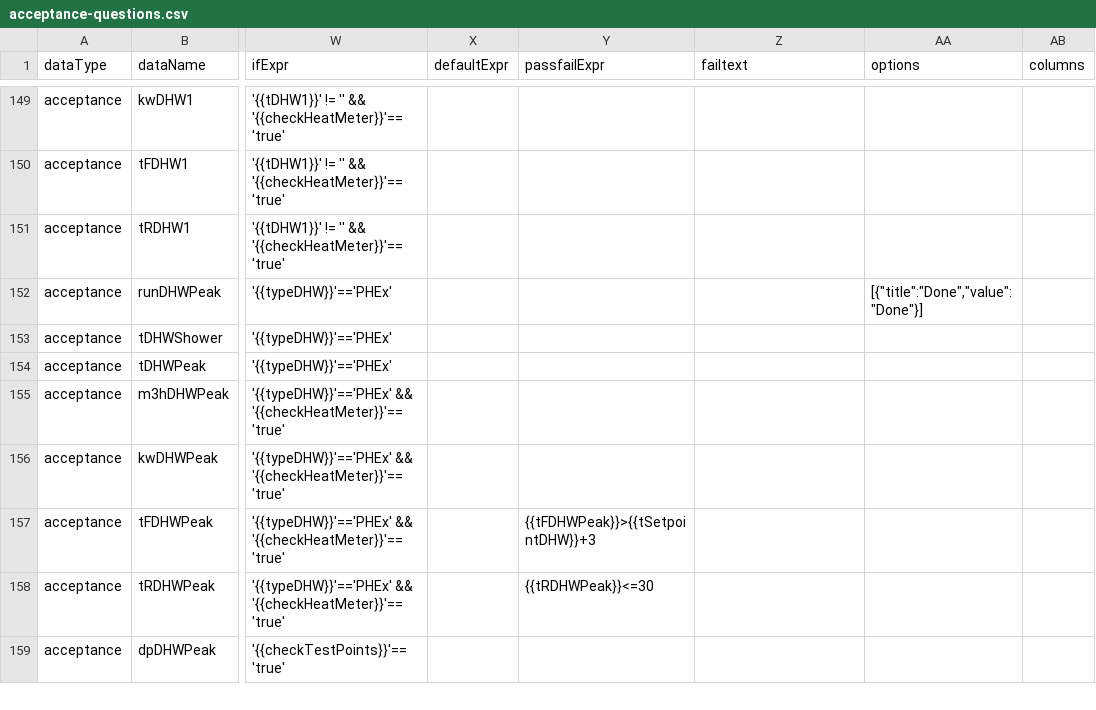
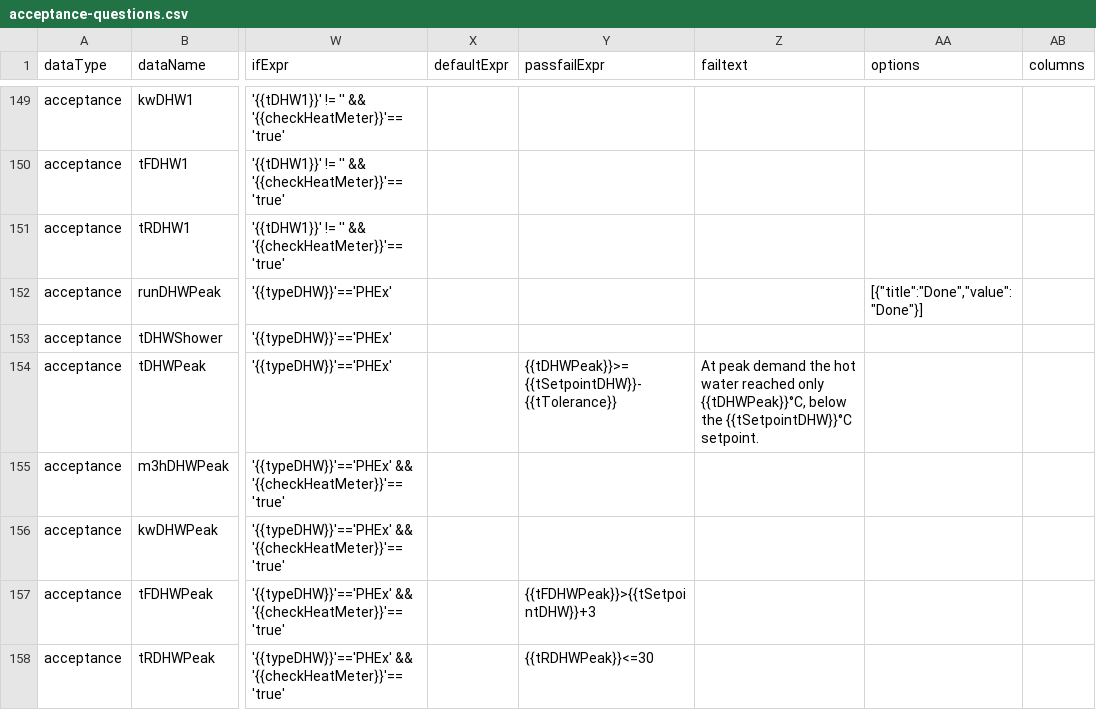
Before and after one commit to heatweb/HNQAP, a CSV file: csv/acceptance-questions.csv, drawn as a sheet; only a part is shown, gaps mark what is left out; the shorter side is filled out with more unchanged rows; the diff names each change by its address in the sheet, - before the commit and + after, or states it on an @@ line.

```diff
--- a/csv/acceptance-questions.csv
+++ b/csv/acceptance-questions.csv
-Y154 (passfailExpr): (empty)
+Y154 (passfailExpr): {{tDHWPeak}}>={{tSetpointDHW}}-{{tTolerance}}
-Z154 (failtext): (empty)
+Z154 (failtext): At peak demand the hot water reached only {{tDHWPeak}}°C, below the {{tSetpointDHW}}°C setpoint.
```
